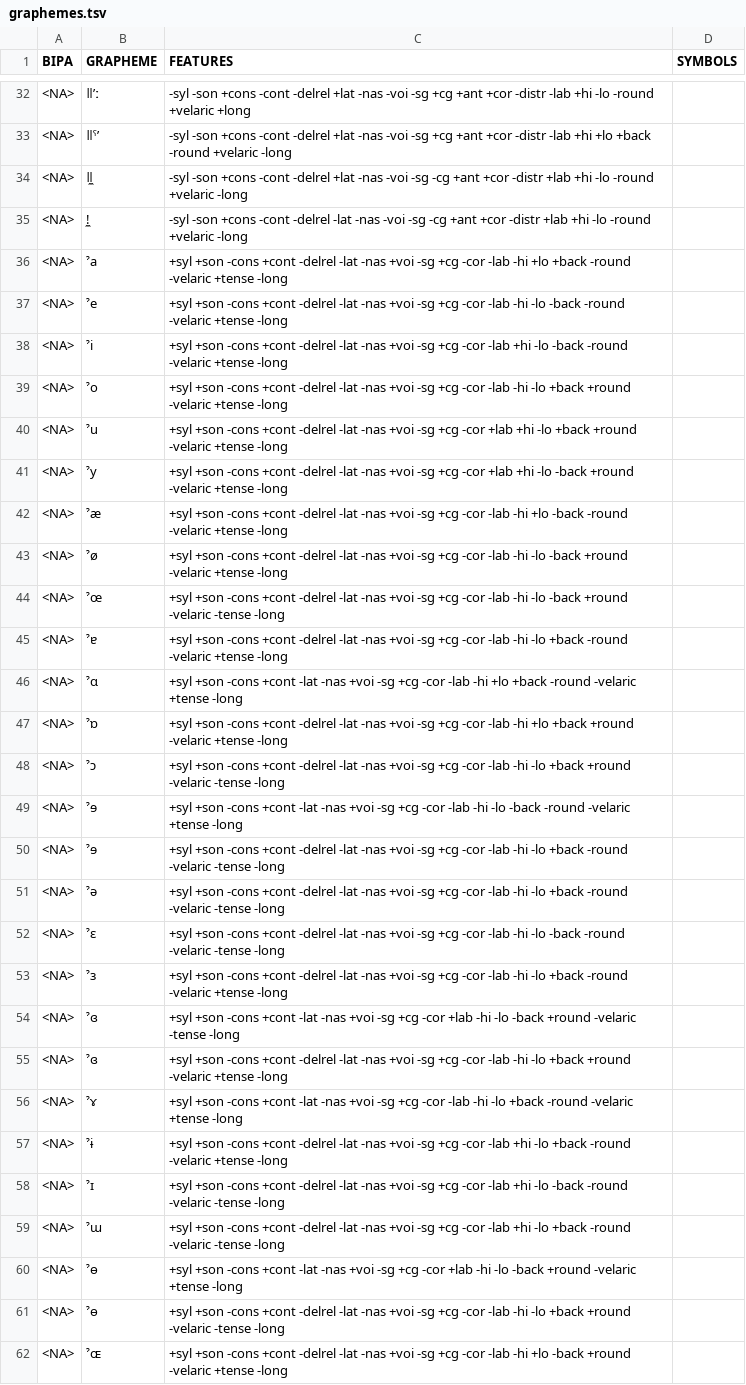
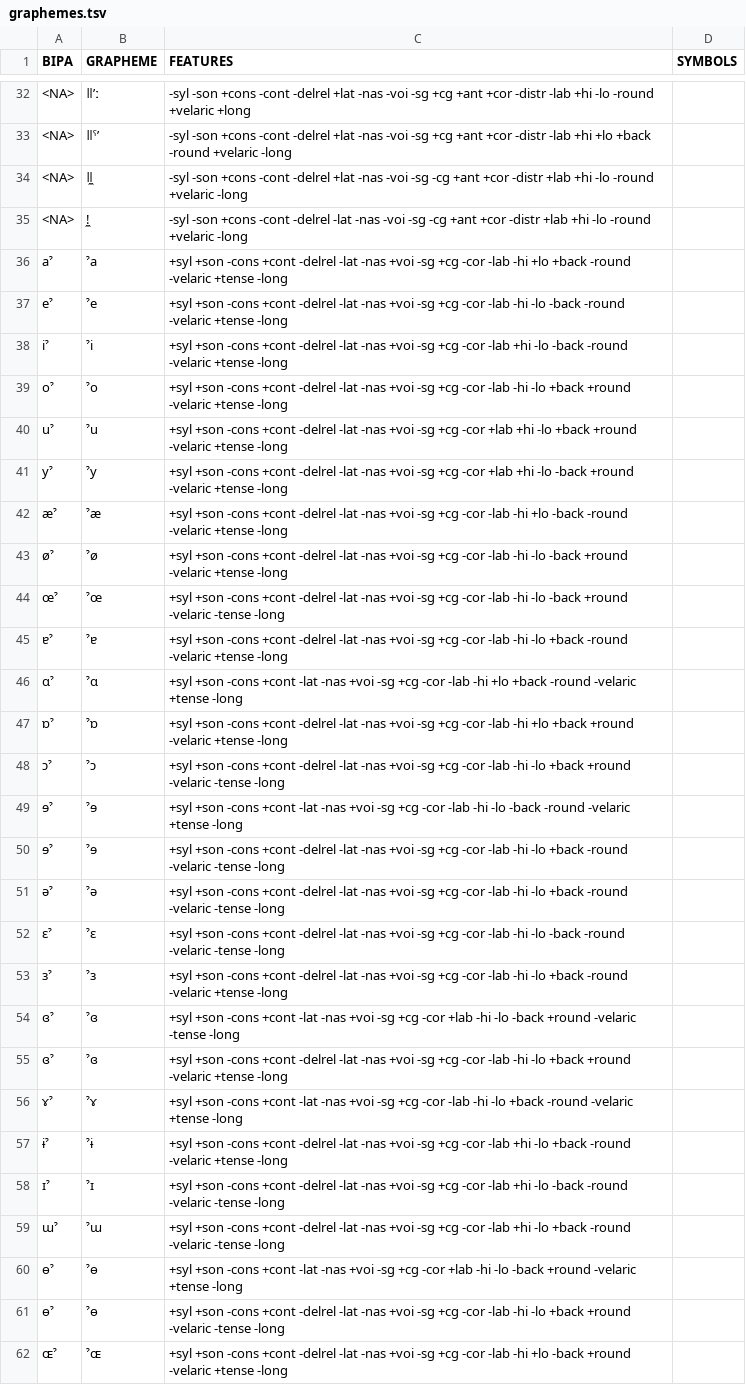
Before and after one commit to cldf-clts/clts, a TSV file: sources/panphon/graphemes.tsv, drawn as a sheet; only a part is shown, gaps mark what is left out; the diff covers the shown part only; the diff names each change by its address in the sheet, - before the commit and + after, or states it on an @@ line.

Commit message:
Update graphemes.tsv

```diff
--- a/sources/panphon/graphemes.tsv
+++ b/sources/panphon/graphemes.tsv
-A36 (BIPA): <NA>
+A36 (BIPA): aˀ
-A37 (BIPA): <NA>
+A37 (BIPA): eˀ
-A38 (BIPA): <NA>
+A38 (BIPA): iˀ
-A39 (BIPA): <NA>
+A39 (BIPA): oˀ
-A40 (BIPA): <NA>
+A40 (BIPA): uˀ
-A41 (BIPA): <NA>
+A41 (BIPA): yˀ
-A42 (BIPA): <NA>
+A42 (BIPA): æˀ
-A43 (BIPA): <NA>
+A43 (BIPA): øˀ
-A44 (BIPA): <NA>
+A44 (BIPA): œˀ
-A45 (BIPA): <NA>
+A45 (BIPA): ɐˀ
-A46 (BIPA): <NA>
+A46 (BIPA): ɑˀ
-A47 (BIPA): <NA>
+A47 (BIPA): ɒˀ
-A48 (BIPA): <NA>
+A48 (BIPA): ɔˀ
-A49:A50 (BIPA): <NA>
+A49:A50 (BIPA): ɘˀ
-A51 (BIPA): <NA>
+A51 (BIPA): əˀ
-A52 (BIPA): <NA>
+A52 (BIPA): ɛˀ
-A53 (BIPA): <NA>
+A53 (BIPA): ɜˀ
-A54:A55 (BIPA): <NA>
+A54:A55 (BIPA): ɞˀ
-A56 (BIPA): <NA>
+A56 (BIPA): ɤˀ
-A57 (BIPA): <NA>
+A57 (BIPA): ɨˀ
-A58 (BIPA): <NA>
+A58 (BIPA): ɪˀ
-A59 (BIPA): <NA>
+A59 (BIPA): ɯˀ
-A60:A61 (BIPA): <NA>
+A60:A61 (BIPA): ɵˀ
-A62 (BIPA): <NA>
+A62 (BIPA): ɶˀ
```
Also changed, not shown: 11 edited cells elsewhere in this file.
